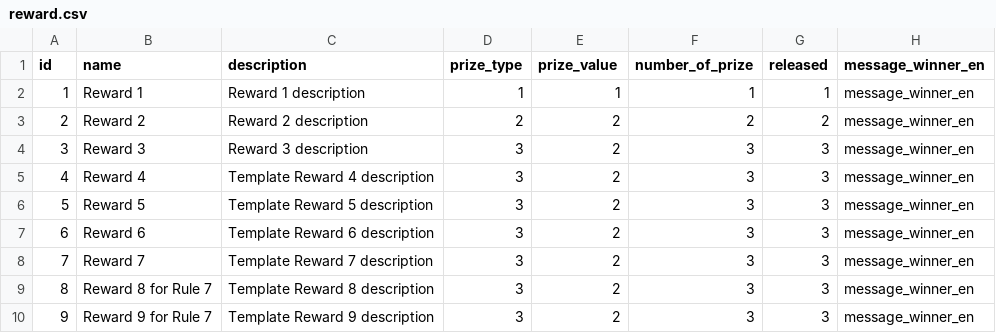
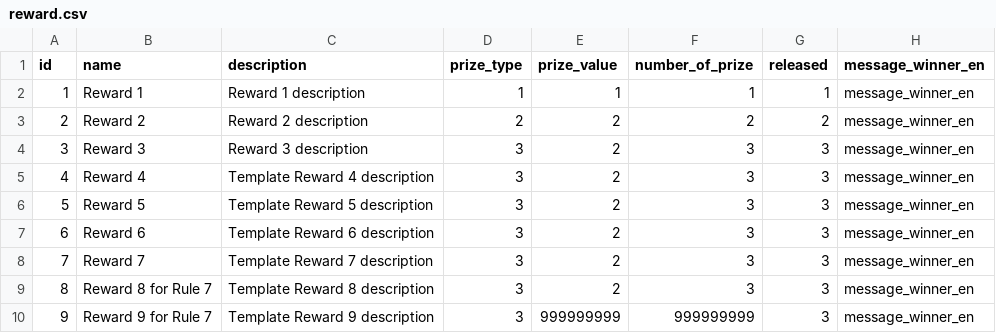
Before and after one commit to lifemonkey/campaign-management, a CSV file: src/main/resources/config/liquibase/reward.csv, drawn as a sheet; only a part is shown; the diff names each change by its address in the sheet, - before the commit and + after, or states it on an @@ line.

```diff
--- a/src/main/resources/config/liquibase/reward.csv
+++ b/src/main/resources/config/liquibase/reward.csv
-E10 (prize_value): 2
+E10 (prize_value): 999999999
-F10 (number_of_prize): 3
+F10 (number_of_prize): 999999999
```
Also changed, not shown: src/main/resources/config/liquibase/voucher.csv, 11 other files.
